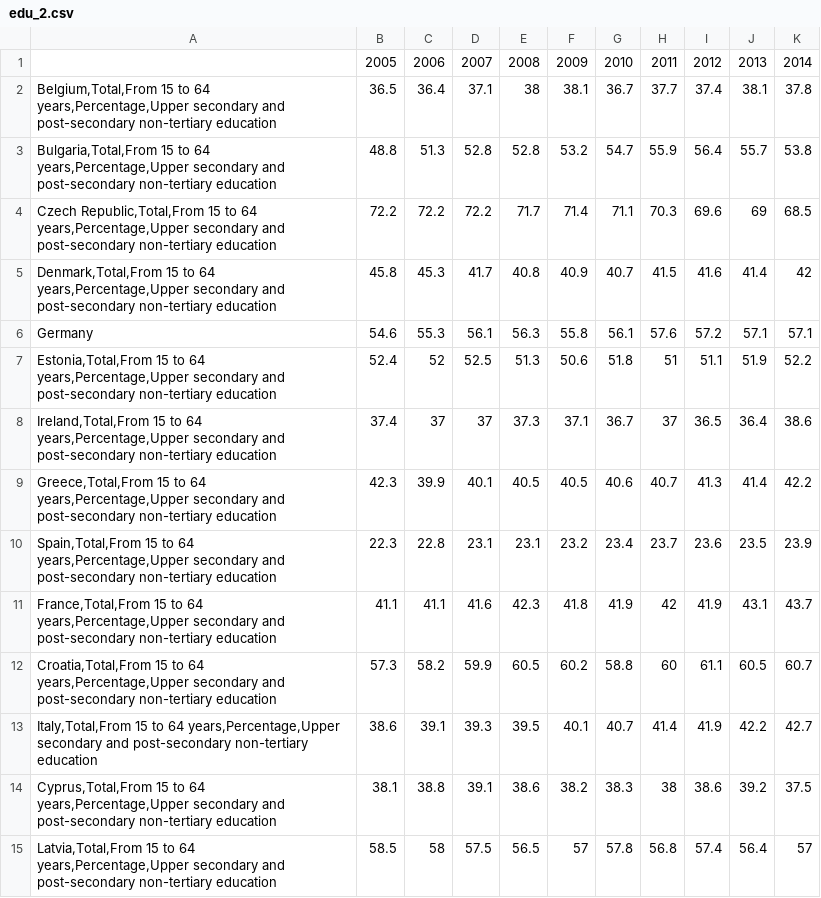
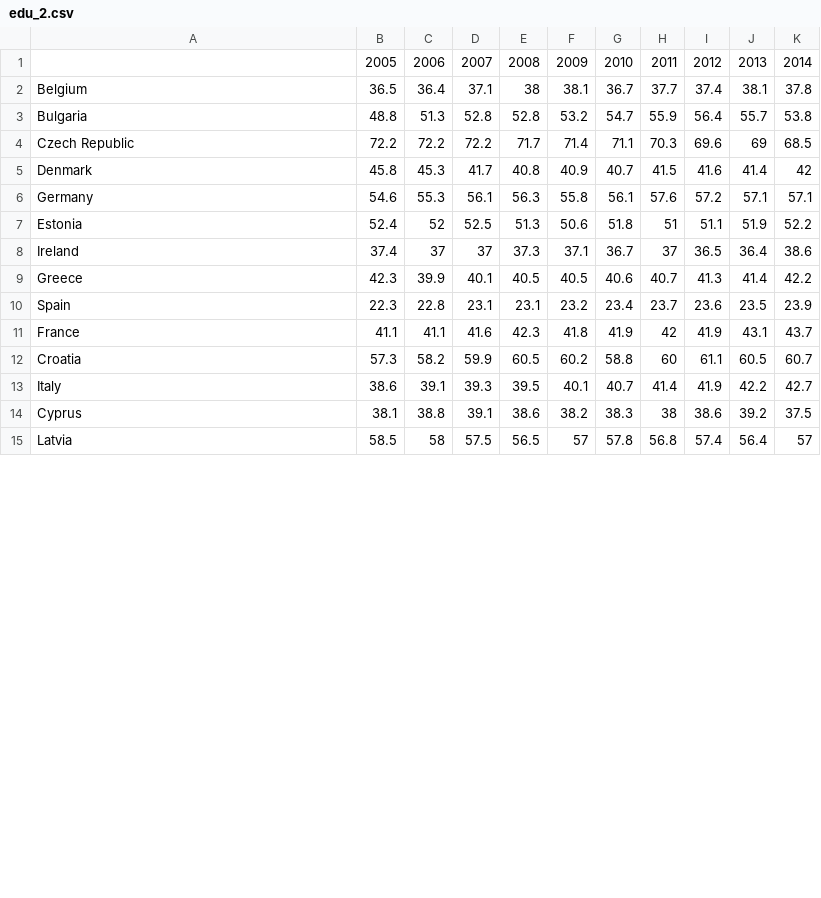
Before and after one commit to jakov-kavcic/APPR-2015-16, a CSV file: podatki/edu_2.csv, drawn as a sheet; only a part is shown; the diff covers the shown part only.

```diff
--- a/podatki/edu_2.csv
+++ b/podatki/edu_2.csv
@@ -1,15 +1,15 @@
 "","2005","2006","2007","2008","2009","2010","2011","2012","2013","2014"
-"Belgium,Total,From 15 to 64 years,Percentage,Upper secondary and post-secondary non-tertiary education ",36.5,36.4,37.1,38,38.1,36.7,37.7,37.4,38.1,37.8
-"Bulgaria,Total,From 15 to 64 years,Percentage,Upper secondary and post-secondary non-tertiary education ",48.8,51.3,52.8,52.8,53.2,54.7,55.9,56.4,55.7,53.8
-"Czech Republic,Total,From 15 to 64 years,Percentage,Upper secondary and post-secondary non-tertiary education ",72.2,72.2,72.2,71.7,71.4,71.1,70.3,69.6,69,68.5
-"Denmark,Total,From 15 to 64 years,Percentage,Upper secondary and post-secondary non-tertiary education ",45.8,45.3,41.7,40.8,40.9,40.7,41.5,41.6,41.4,42
+"Belgium",36.5,36.4,37.1,38,38.1,36.7,37.7,37.4,38.1,37.8
+"Bulgaria",48.8,51.3,52.8,52.8,53.2,54.7,55.9,56.4,55.7,53.8
+"Czech Republic",72.2,72.2,72.2,71.7,71.4,71.1,70.3,69.6,69,68.5
+"Denmark",45.8,45.3,41.7,40.8,40.9,40.7,41.5,41.6,41.4,42
 "Germany ",54.6,55.3,56.1,56.3,55.8,56.1,57.6,57.2,57.1,57.1
-"Estonia,Total,From 15 to 64 years,Percentage,Upper secondary and post-secondary non-tertiary education ",52.4,52,52.5,51.3,50.6,51.8,51,51.1,51.9,52.2
-"Ireland,Total,From 15 to 64 years,Percentage,Upper secondary and post-secondary non-tertiary education ",37.4,37,37,37.3,37.1,36.7,37,36.5,36.4,38.6
-"Greece,Total,From 15 to 64 years,Percentage,Upper secondary and post-secondary non-tertiary education ",42.3,39.9,40.1,40.5,40.5,40.6,40.7,41.3,41.4,42.2
-"Spain,Total,From 15 to 64 years,Percentage,Upper secondary and post-secondary non-tertiary education ",22.3,22.8,23.1,23.1,23.2,23.4,23.7,23.6,23.5,23.9
-"France,Total,From 15 to 64 years,Percentage,Upper secondary and post-secondary non-tertiary education ",41.1,41.1,41.6,42.3,41.8,41.9,42,41.9,43.1,43.7
-"Croatia,Total,From 15 to 64 years,Percentage,Upper secondary and post-secondary non-tertiary education ",57.3,58.2,59.9,60.5,60.2,58.8,60,61.1,60.5,60.7
-"Italy,Total,From 15 to 64 years,Percentage,Upper secondary and post-secondary non-tertiary education ",38.6,39.1,39.3,39.5,40.1,40.7,41.4,41.9,42.2,42.7
-"Cyprus,Total,From 15 to 64 years,Percentage,Upper secondary and post-secondary non-tertiary education ",38.1,38.8,39.1,38.6,38.2,38.3,38,38.6,39.2,37.5
-"Latvia,Total,From 15 to 64 years,Percentage,Upper secondary and post-secondary non-tertiary education ",58.5,58,57.5,56.5,57,57.8,56.8,57.4,56.4,57
+"Estonia",52.4,52,52.5,51.3,50.6,51.8,51,51.1,51.9,52.2
+"Ireland",37.4,37,37,37.3,37.1,36.7,37,36.5,36.4,38.6
+"Greece",42.3,39.9,40.1,40.5,40.5,40.6,40.7,41.3,41.4,42.2
+"Spain",22.3,22.8,23.1,23.1,23.2,23.4,23.7,23.6,23.5,23.9
+"France",41.1,41.1,41.6,42.3,41.8,41.9,42,41.9,43.1,43.7
+"Croatia",57.3,58.2,59.9,60.5,60.2,58.8,60,61.1,60.5,60.7
+"Italy",38.6,39.1,39.3,39.5,40.1,40.7,41.4,41.9,42.2,42.7
+"Cyprus",38.1,38.8,39.1,38.6,38.2,38.3,38,38.6,39.2,37.5
+"Latvia",58.5,58,57.5,56.5,57,57.8,56.8,57.4,56.4,57
```
Also changed, not shown: 16 edited cells elsewhere in this file, podatki/edu_1.csv, podatki/edu_3.csv, 8 other files.
